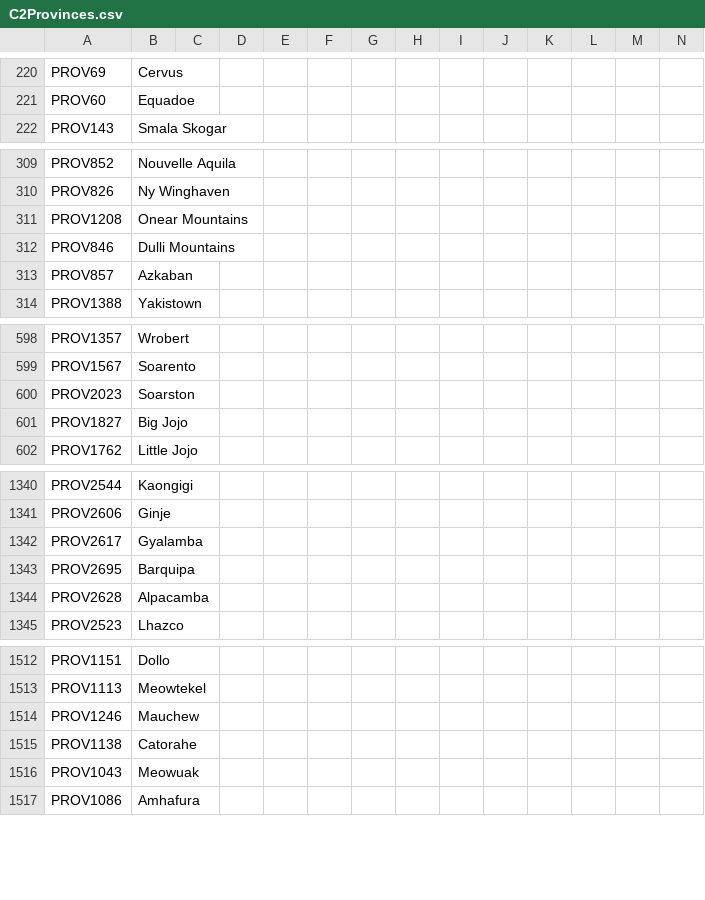
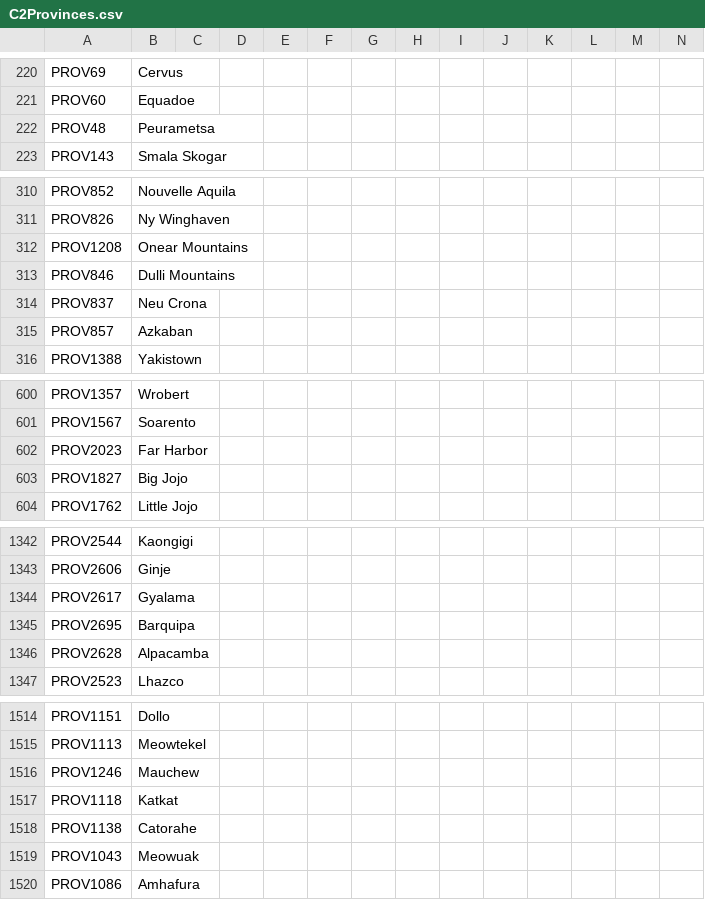
Before and after one commit to EaW-Team/celestia_2_dev, a CSV file: localisation/C2Provinces.csv, drawn as a sheet; only a part is shown, gaps mark what is left out; addresses are those after the commit; rows hold the shown columns only; the diff covers the shown part only; the diff names each change by its address in the sheet, - before the commit and + after, or states it on an @@ line.

```diff
--- a/localisation/C2Provinces.csv
+++ b/localisation/C2Provinces.csv
+row 222: PROV48 | Peurametsa
+row 314: PROV837 | Neu Crona
-B602: Soarston
+B602: Far Harbor
-B1344: Gyalamba
+B1344: Gyalama
+row 1517: PROV1118 | Katkat
```
Also changed, not shown: 1 edited cell elsewhere in this file, 2 other files.
